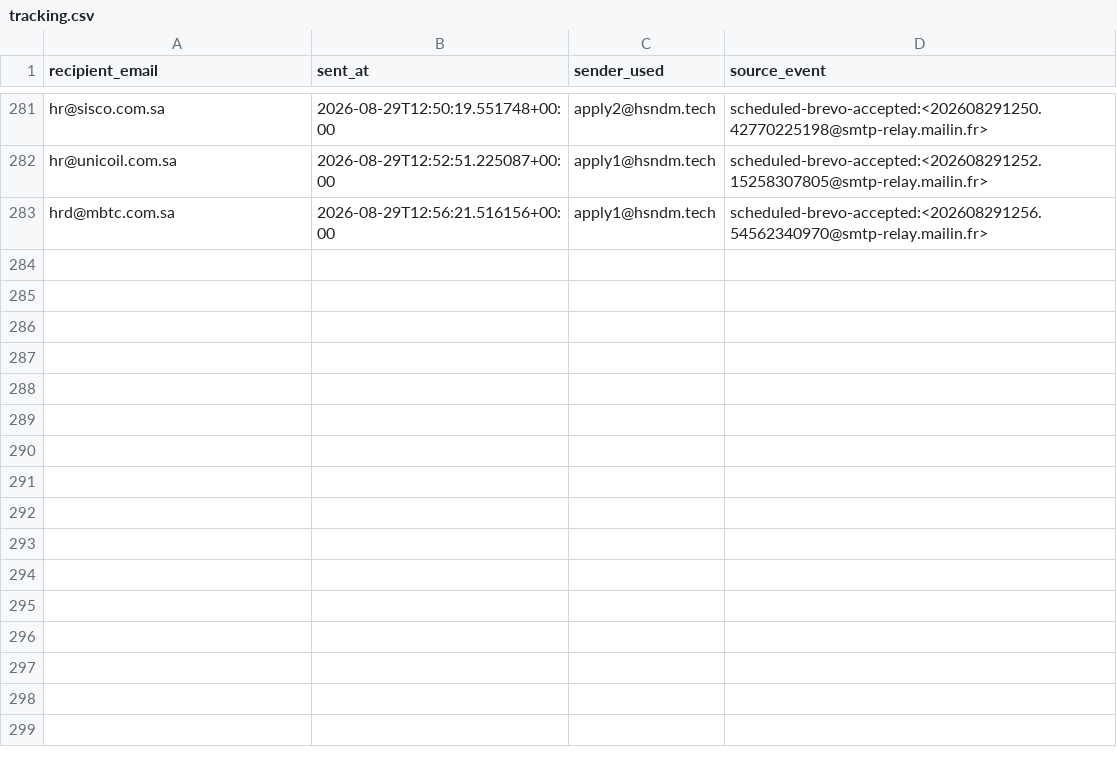
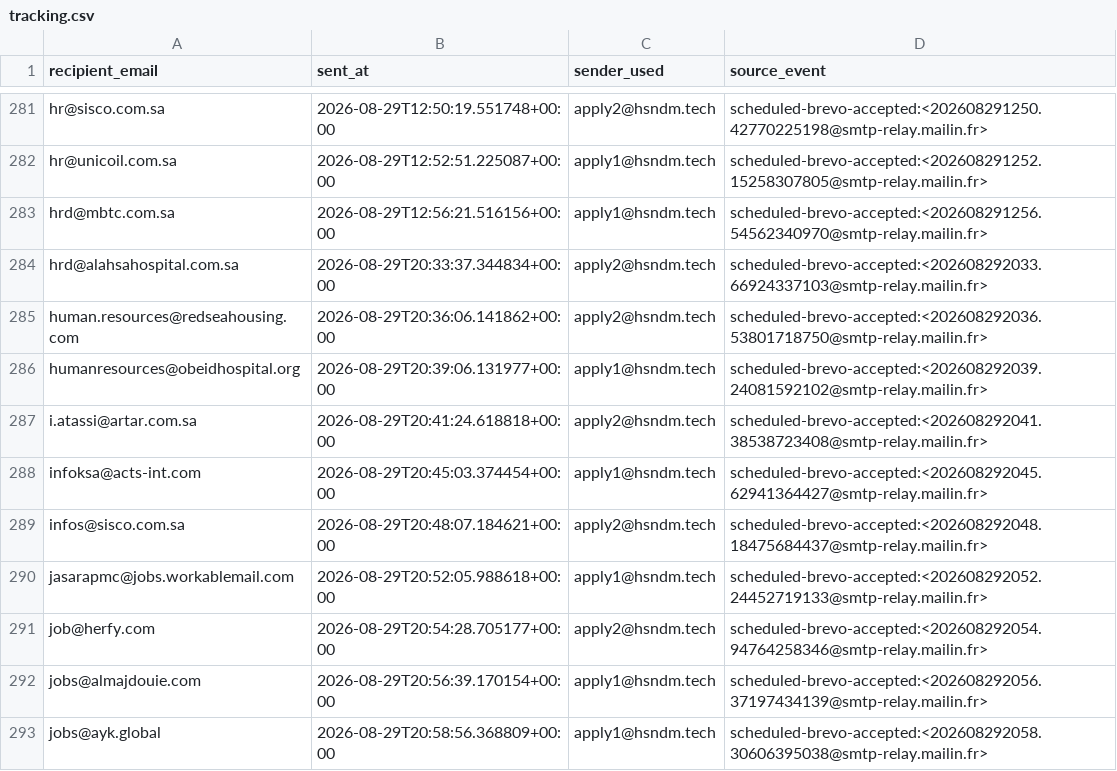
Before and after one commit to hsndm566/autoapply-sa, a CSV file: tracking.csv, drawn as a sheet; only a part is shown, gaps mark what is left out.

Commit message:
Record scheduled application delivery outcomes

```diff
--- a/tracking.csv
+++ b/tracking.csv
@@ -283 +283,11 @@ hr@unicoil.com.sa,2026-08-29T12:52:51.225087+00:00,apply1@hsndm.tech,scheduled-b
 hrd@mbtc.com.sa,2026-08-29T12:56:21.516156+00:00,apply1@hsndm.tech,scheduled-brevo-accepted:<202608291256.54562340970@smtp-relay.mailin.fr>
+hrd@alahsahospital.com.sa,2026-08-29T20:33:37.344834+00:00,apply2@hsndm.tech,scheduled-brevo-accepted:<202608292033.66924337103@smtp-relay.mailin.fr>
+human.resources@redseahousing.com,2026-08-29T20:36:06.141862+00:00,apply2@hsndm.tech,scheduled-brevo-accepted:<202608292036.53801718750@smtp-relay.mailin.fr>
+humanresources@obeidhospital.org,2026-08-29T20:39:06.131977+00:00,apply1@hsndm.tech,scheduled-brevo-accepted:<202608292039.24081592102@smtp-relay.mailin.fr>
+i.atassi@artar.com.sa,2026-08-29T20:41:24.618818+00:00,apply2@hsndm.tech,scheduled-brevo-accepted:<202608292041.38538723408@smtp-relay.mailin.fr>
+infoksa@acts-int.com,2026-08-29T20:45:03.374454+00:00,apply1@hsndm.tech,scheduled-brevo-accepted:<202608292045.62941364427@smtp-relay.mailin.fr>
+infos@sisco.com.sa,2026-08-29T20:48:07.184621+00:00,apply2@hsndm.tech,scheduled-brevo-accepted:<202608292048.18475684437@smtp-relay.mailin.fr>
+jasarapmc@jobs.workablemail.com,2026-08-29T20:52:05.988618+00:00,apply1@hsndm.tech,scheduled-brevo-accepted:<202608292052.24452719133@smtp-relay.mailin.fr>
+job@herfy.com,2026-08-29T20:54:28.705177+00:00,apply2@hsndm.tech,scheduled-brevo-accepted:<202608292054.94764258346@smtp-relay.mailin.fr>
+jobs@almajdouie.com,2026-08-29T20:56:39.170154+00:00,apply1@hsndm.tech,scheduled-brevo-accepted:<202608292056.37197434139@smtp-relay.mailin.fr>
+jobs@ayk.global,2026-08-29T20:58:56.368809+00:00,apply1@hsndm.tech,scheduled-brevo-accepted:<202608292058.30606395038@smtp-relay.mailin.fr>
```
